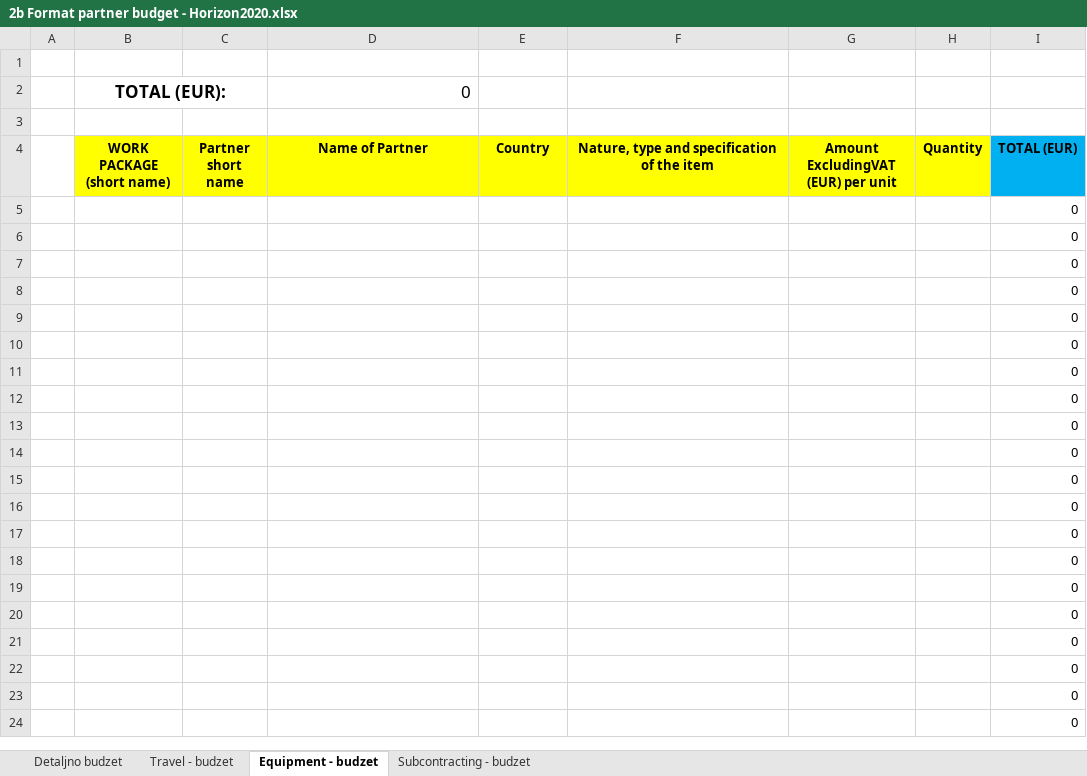
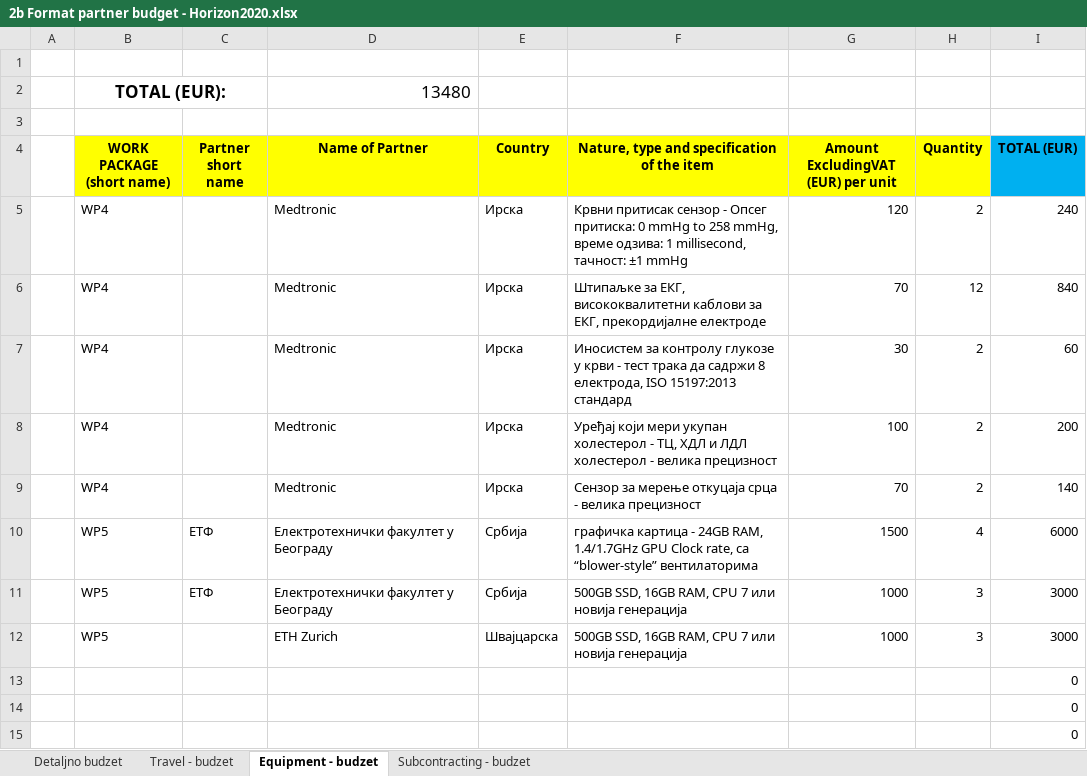
Before and after one commit to PetrovicT/CardioGuardian, an Excel workbook: 2b Format partner budget - Horizon2020.xlsx, sheet Equipment - budzet, drawn as a sheet; only a part is shown; the shorter side is filled out with more unchanged rows; values as stored, in another font and other column widths than the file's, no borders; removed rows and columns are numbered as before the commit, all else as after; the diff names each change by its address in the sheet, - before the commit and + after, or states it on an @@ line.

```diff
--- a/2b Format partner budget - Horizon2020.xlsx (sheet Equipment - budzet)
+++ b/2b Format partner budget - Horizon2020.xlsx (sheet Equipment - budzet)
-D2 (Name of Partner): 0
+D2 (Name of Partner): 13480
-row 5:  |  |  |  |  |  |  |  | 0
-row 6:  |  |  |  |  |  |  |  | 0
-row 7:  |  |  |  |  |  |  |  | 0
-row 8:  |  |  |  |  |  |  |  | 0
-row 9:  |  |  |  |  |  |  |  | 0
-row 10:  |  |  |  |  |  |  |  | 0
-row 11:  |  |  |  |  |  |  |  | 0
-row 12:  |  |  |  |  |  |  |  | 0
+row 5:  | WP4 |  | Medtronic | Ирска | Крвни притисак сензор - Опсег притиска: 0 mmHg to 258 mmHg, време одзива: 1 millisecond, тачност: ±1 mmHg | 120 | 2 | 240
+row 6:  | WP4 |  | Medtronic | Ирска | Штипаљке за ЕКГ, висококвалитетни каблови за ЕКГ, прекордијалне електроде | 70 | 12 | 840
+row 7:  | WP4 |  | Medtronic | Ирска | Иносистем за контролу глукозе у крви - тест трака да садржи 8 електрода, ISO 15197:2013 стандард | 30 | 2 | 60
+row 8:  | WP4 |  | Medtronic | Ирска | Уређај који мери укупан холестерол - ТЦ, ХДЛ и ЛДЛ холестерол - велика прецизност | 100 | 2 | 200
+row 9:  | WP4 |  | Medtronic | Ирска | Сензор за мерење откуцаја срца - велика прецизност | 70 | 2 | 140
+row 10:  | WP5 | ЕТФ | Електротехнички факултет у Београду | Србија | графичка картица - 24GB RАМ, 1.4/1.7GHz GPU Clock rate, са “blower-style” вентилаторима | 1500 | 4 | 6000
+row 11:  | WP5 | ЕТФ | Електротехнички факултет у Београду | Србија | 500GB SSD, 16GB RAM, CPU 7 или новија генерација | 1000 | 3 | 3000
+row 12:  | WP5 |  | ETH Zurich | Швајцарска | 500GB SSD, 16GB RAM, CPU 7 или новија генерација | 1000 | 3 | 3000
```
Also changed, not shown: sheet Travel - budzet, charts or pictures, 2 other files.
